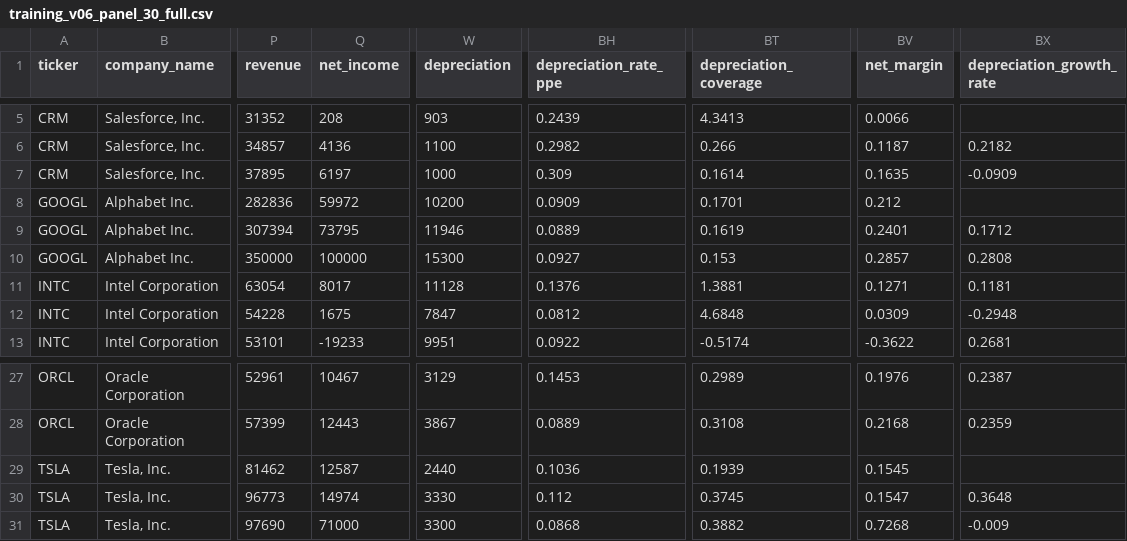
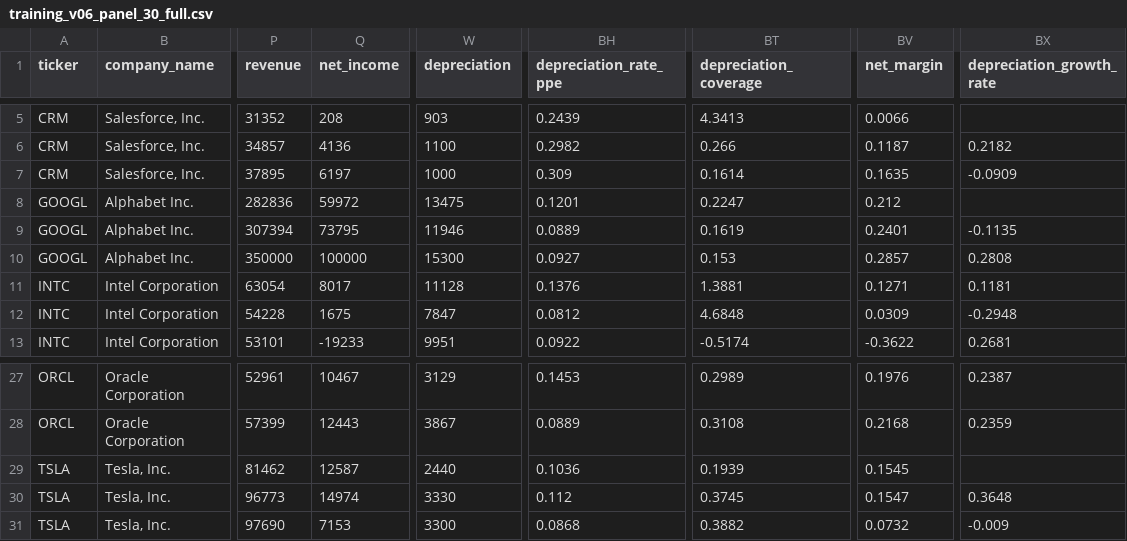
Before and after one commit to zhongyang-260714/depreciation-risk-detection, a CSV file: data/processed/training_v06_panel_30_full.csv, drawn as a sheet; only a part is shown, gaps mark what is left out; the diff names each change by its address in the sheet, - before the commit and + after, or states it on an @@ line.

Commit message:
data: regenerate v0.6 training set after GOOGL2022/TSLA2024 JSON fixes

```diff
--- a/data/processed/training_v06_panel_30_full.csv
+++ b/data/processed/training_v06_panel_30_full.csv
-W8 (depreciation): 10200
+W8 (depreciation): 13475
-BH8 (depreciation_rate_ppe): 0.0909
+BH8 (depreciation_rate_ppe): 0.1201
-BT8 (depreciation_coverage): 0.1701
+BT8 (depreciation_coverage): 0.2247
-BX9 (depreciation_growth_rate): 0.1712
+BX9 (depreciation_growth_rate): -0.1135
-Q31 (net_income): 71000
+Q31 (net_income): 7153
-BV31 (net_margin): 0.7268
+BV31 (net_margin): 0.0732
```
